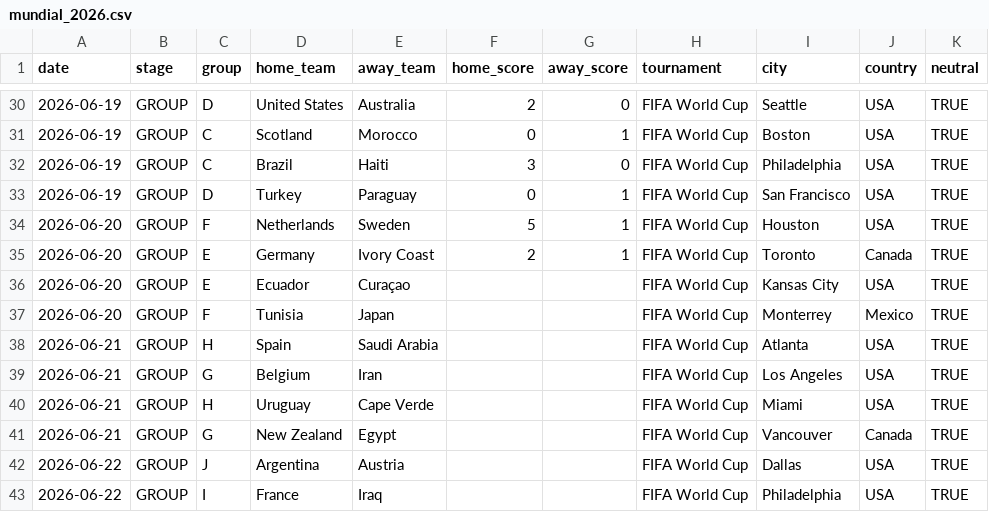
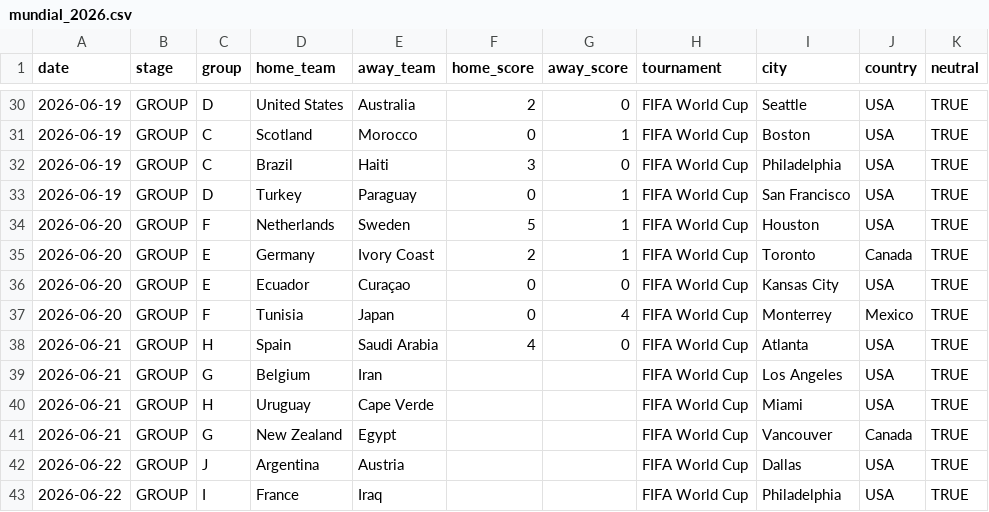
Before and after one commit to SantiMit1/prediccion-mundial, a CSV file: data/mundial_2026.csv, drawn as a sheet; only a part is shown, gaps mark what is left out.

Commit message:
update dataset

```diff
--- a/data/mundial_2026.csv
+++ b/data/mundial_2026.csv
@@ -35,5 +35,5 @@ date,stage,group,home_team,away_team,home_score,away_score,tournament,city,count
 2026-06-20,GROUP,E,Germany,Ivory Coast,2,1,FIFA World Cup,Toronto,Canada,TRUE
-2026-06-20,GROUP,E,Ecuador,Curaçao,,,FIFA World Cup,Kansas City,USA,TRUE
-2026-06-20,GROUP,F,Tunisia,Japan,,,FIFA World Cup,Monterrey,Mexico,TRUE
-2026-06-21,GROUP,H,Spain,Saudi Arabia,,,FIFA World Cup,Atlanta,USA,TRUE
+2026-06-20,GROUP,E,Ecuador,Curaçao,0,0,FIFA World Cup,Kansas City,USA,TRUE
+2026-06-20,GROUP,F,Tunisia,Japan,0,4,FIFA World Cup,Monterrey,Mexico,TRUE
+2026-06-21,GROUP,H,Spain,Saudi Arabia,4,0,FIFA World Cup,Atlanta,USA,TRUE
 2026-06-21,GROUP,G,Belgium,Iran,,,FIFA World Cup,Los Angeles,USA,TRUE
```
Also changed, not shown: 1 other file.
